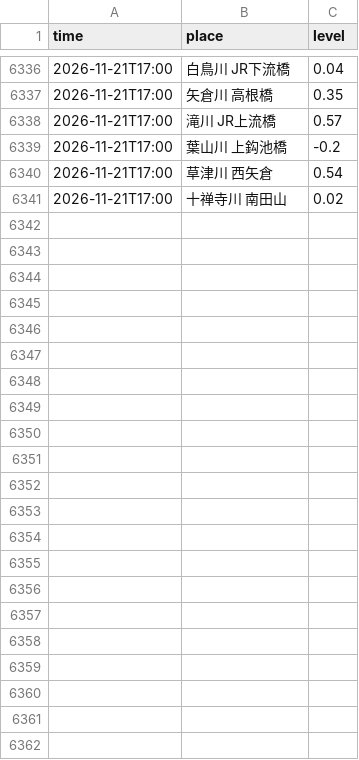
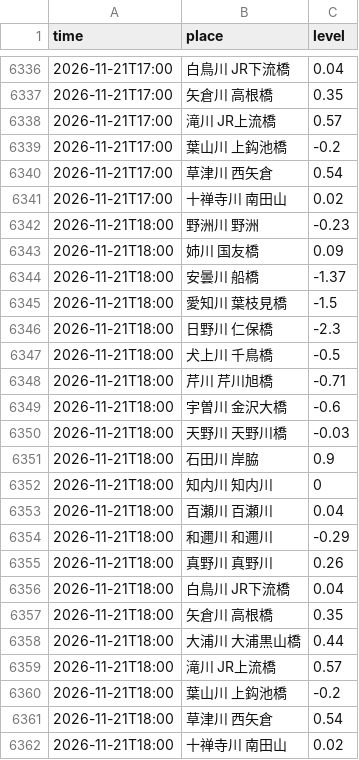
Before and after one commit to biwafishing/biwako-opendata, a CSV file: data/rivers.csv, drawn as a sheet; only a part is shown, gaps mark what is left out; the diff names each change by its address in the sheet, - before the commit and + after, or states it on an @@ line.

```diff
--- a/data/rivers.csv
+++ b/data/rivers.csv
+row 6342: 2026-11-21T18:00 | 野洲川 野洲 | -0.23
+row 6343: 2026-11-21T18:00 | 姉川 国友橋 | 0.09
+row 6344: 2026-11-21T18:00 | 安曇川 船橋 | -1.37
+row 6345: 2026-11-21T18:00 | 愛知川 葉枝見橋 | -1.5
+row 6346: 2026-11-21T18:00 | 日野川 仁保橋 | -2.3
+row 6347: 2026-11-21T18:00 | 犬上川 千鳥橋 | -0.5
+row 6348: 2026-11-21T18:00 | 芹川 芹川旭橋 | -0.71
+row 6349: 2026-11-21T18:00 | 宇曽川 金沢大橋 | -0.6
+row 6350: 2026-11-21T18:00 | 天野川 天野川橋 | -0.03
+row 6351: 2026-11-21T18:00 | 石田川 岸脇 | 0.9
+row 6352: 2026-11-21T18:00 | 知内川 知内川 | 0
+row 6353: 2026-11-21T18:00 | 百瀬川 百瀬川 | 0.04
+row 6354: 2026-11-21T18:00 | 和邇川 和邇川 | -0.29
+row 6355: 2026-11-21T18:00 | 真野川 真野川 | 0.26
+row 6356: 2026-11-21T18:00 | 白鳥川 JR下流橋 | 0.04
+row 6357: 2026-11-21T18:00 | 矢倉川 高根橋 | 0.35
+row 6358: 2026-11-21T18:00 | 大浦川 大浦黒山橋 | 0.44
+row 6359: 2026-11-21T18:00 | 滝川 JR上流橋 | 0.57
+row 6360: 2026-11-21T18:00 | 葉山川 上鈎池橋 | -0.2
+row 6361: 2026-11-21T18:00 | 草津川 西矢倉 | 0.54
+row 6362: 2026-11-21T18:00 | 十禅寺川 南田山 | 0.02
```
Also changed, not shown: data/observations.csv, 4 other files.
